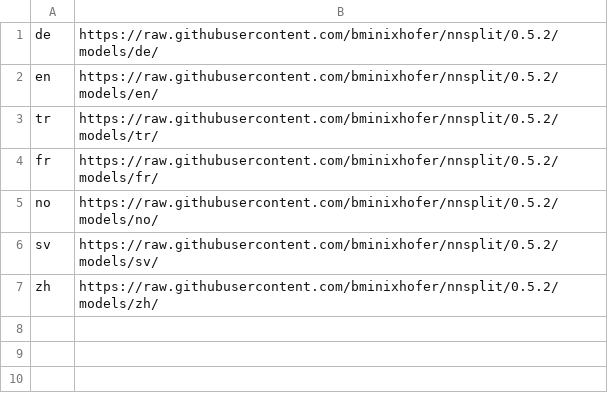
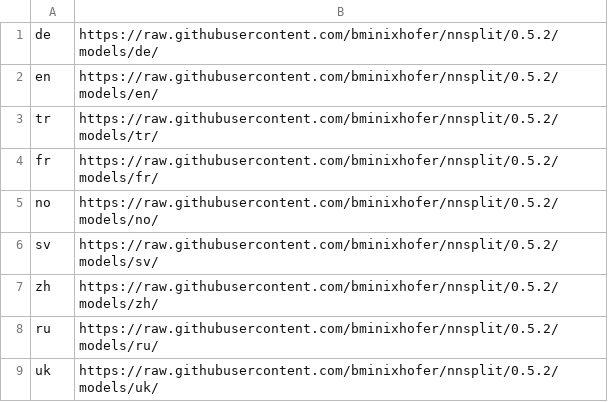
Before and after one commit to segment-any-text/wtpsplit, a CSV file: nnsplit/models.csv, drawn as a sheet.

Commit message:
add russian and ukrainian models

```diff
--- a/nnsplit/models.csv
+++ b/nnsplit/models.csv
@@ -7 +7,3 @@ sv,https://raw.githubusercontent.com/bminixhofer/nnsplit/0.5.2/models/sv/
 zh,https://raw.githubusercontent.com/bminixhofer/nnsplit/0.5.2/models/zh/
+ru,https://raw.githubusercontent.com/bminixhofer/nnsplit/0.5.2/models/ru/
+uk,https://raw.githubusercontent.com/bminixhofer/nnsplit/0.5.2/models/uk/
```
Also changed, not shown: 6 other files.
